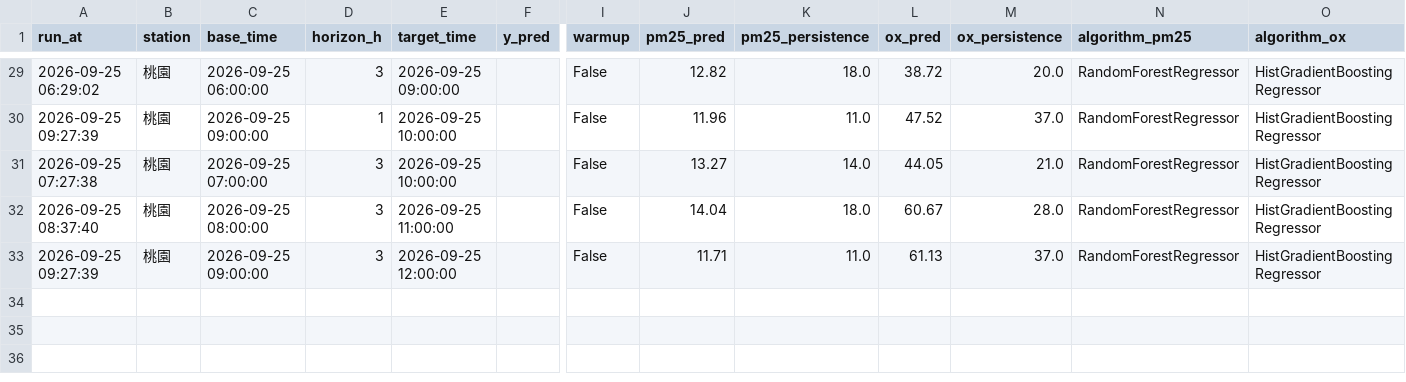
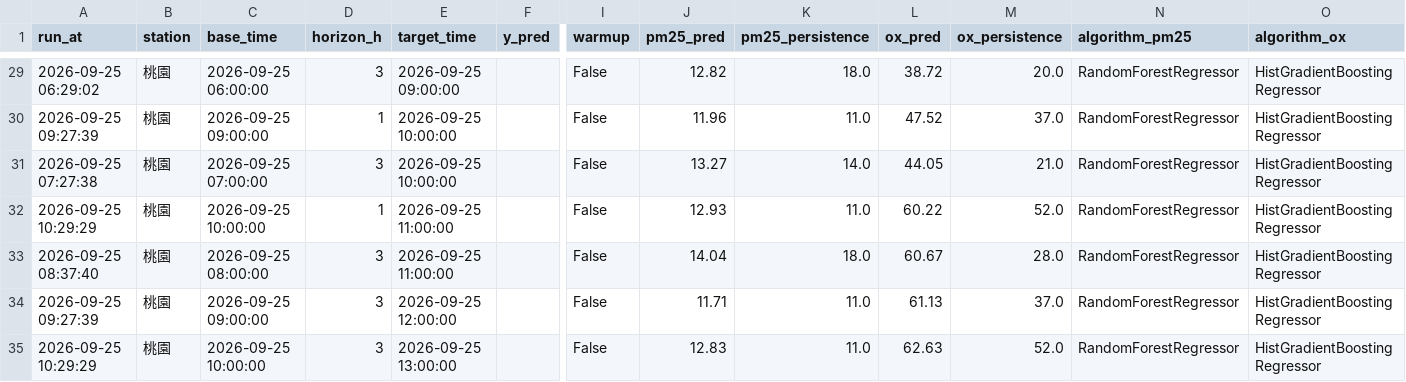
Before and after one commit to kachio-lab/Taoyuan-Air-Quality-Monitor, a CSV file: data/monitor/predictions.csv, drawn as a sheet; only a part is shown, gaps mark what is left out; rows hold the shown columns only; the diff names each change by its address in the sheet, - before the commit and + after, or states it on an @@ line.

```diff
--- a/data/monitor/predictions.csv
+++ b/data/monitor/predictions.csv
+row 32: 2026-09-25 10:29:29 | 桃園 | 2026-09-25 10:00:00 | 1 | 2026-09-25 11:00:00 |  | False | 12.93 | 11.0 | 60.22 | 52.0 | RandomForestRegressor | HistGradientBoostingRegressor
+row 35: 2026-09-25 10:29:29 | 桃園 | 2026-09-25 10:00:00 | 3 | 2026-09-25 13:00:00 |  | False | 12.83 | 11.0 | 62.63 | 52.0 | RandomForestRegressor | HistGradientBoostingRegressor
```
Also changed, not shown: data/monitor/observations.csv, data/monitor/scores.csv, 2 other files.
